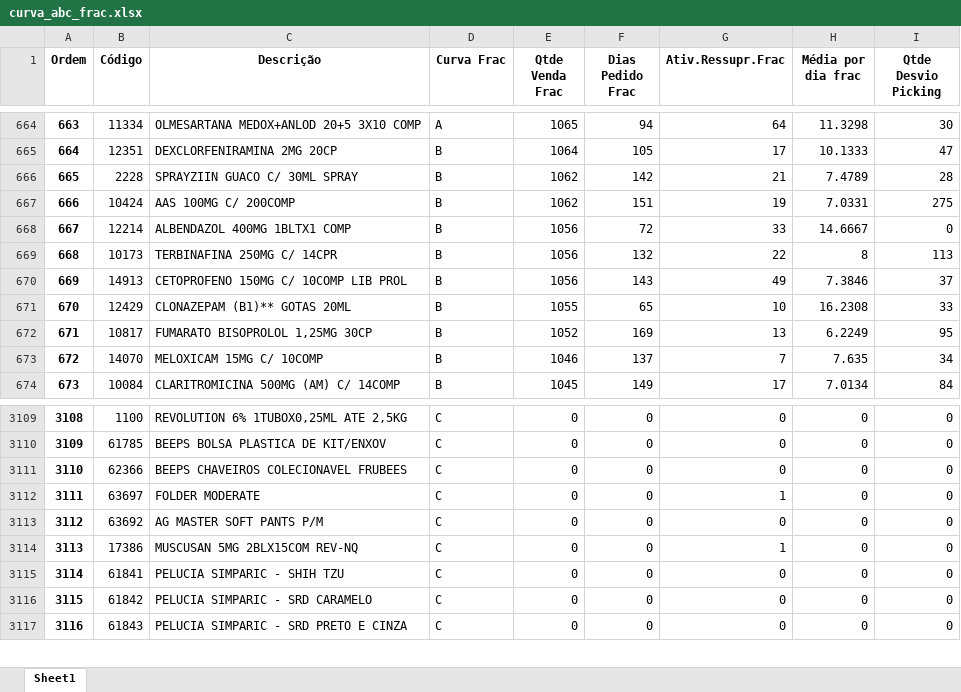
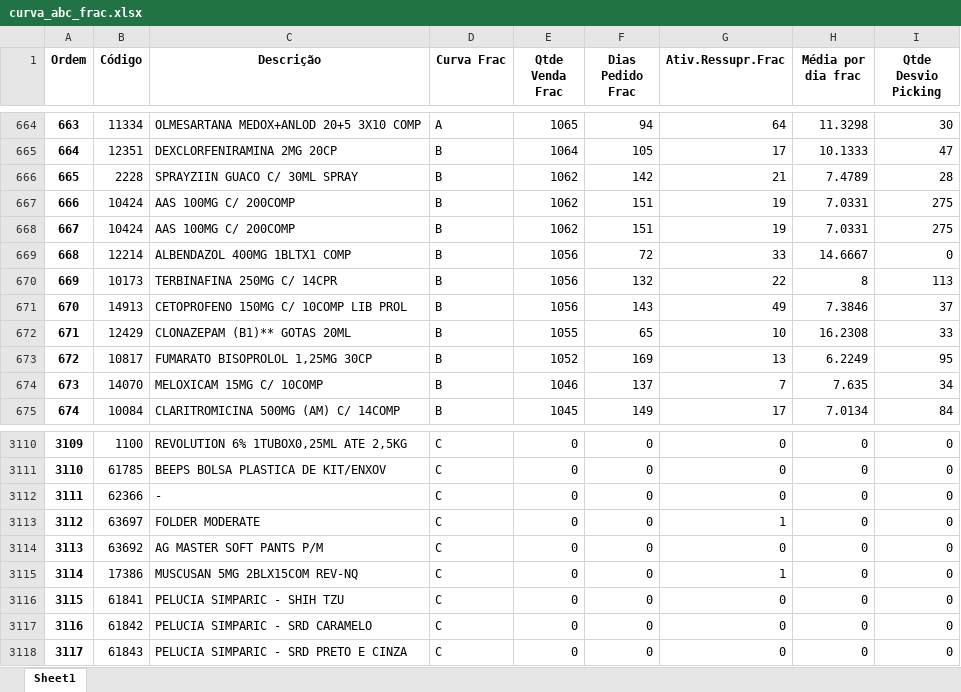
Before and after one commit to renandelamorena/Projeto_Curva_ABC, an Excel workbook: data/tratamento_curva_abc/dados_tratados/curva_abc_frac.xlsx, sheet Sheet1, drawn as a sheet; only a part is shown, gaps mark what is left out; values as stored, in another font and other column widths than the file's, no borders; addresses are those after the commit; the diff names each change by its address in the sheet, - before the commit and + after, or states it on an @@ line.

```diff
--- a/data/tratamento_curva_abc/dados_tratados/curva_abc_frac.xlsx (sheet Sheet1)
+++ b/data/tratamento_curva_abc/dados_tratados/curva_abc_frac.xlsx (sheet Sheet1)
+row 668: 667 | 10424 | AAS 100MG C/ 200COMP | B | 1062 | 151 | 19 | 7.0331 | 275
@@ column A (Ordem) renumbered from row 669 down @@
-C3112 (Descrição): BEEPS CHAVEIROS COLECIONAVEL FRUBEES
+C3112 (Descrição): -
```
Also changed, not shown: data/tratamento_curva_abc/dados_tratados/curva_abc_cx.xlsx, data/tratamento_curva_abc/dados_tratados/curva_abc_geral.xlsx, 3 other files.
